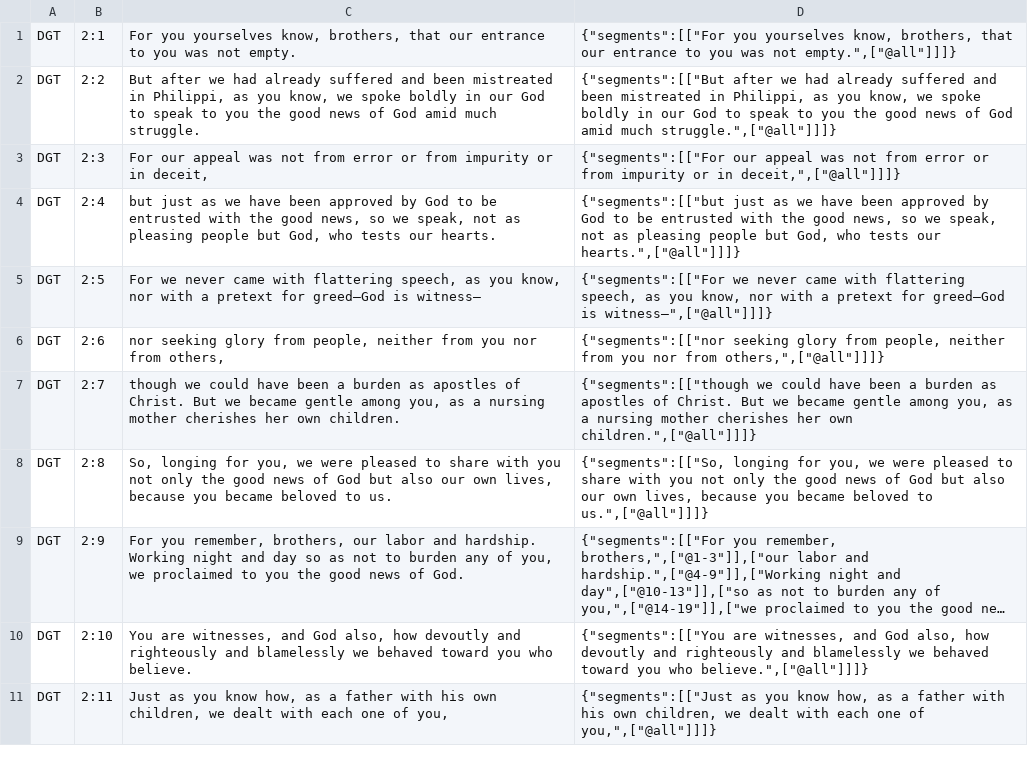
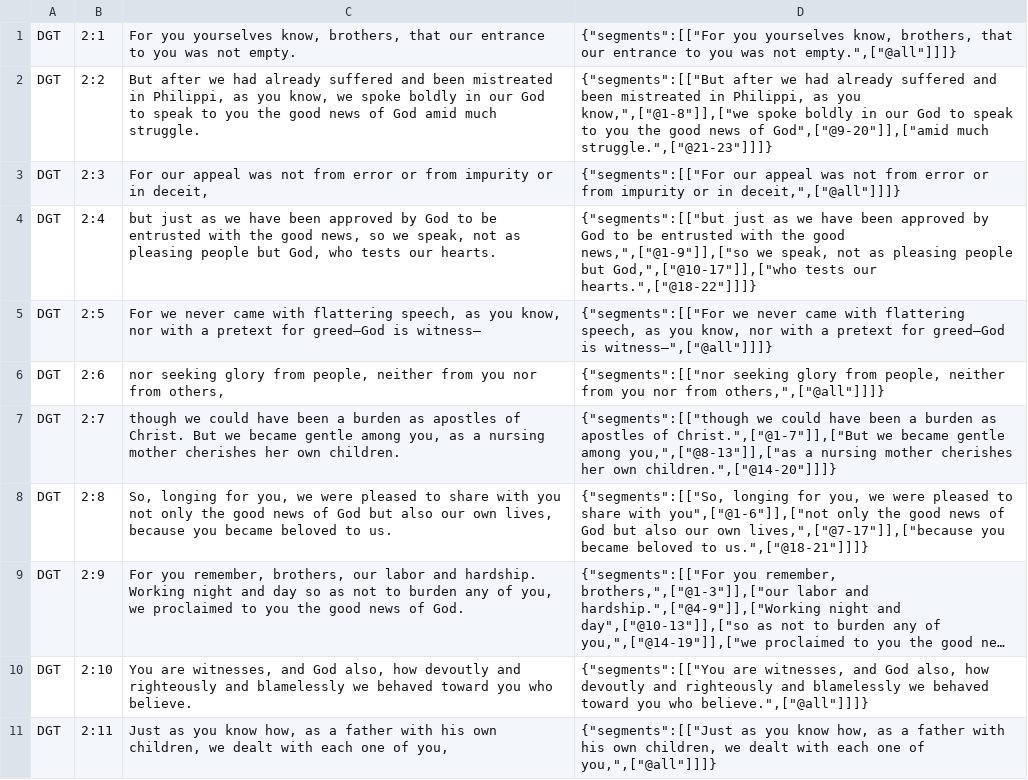
Before and after one commit to darethehair/DGTBible, a TSV file: data/authoring/1thessalonians-02-dgt.tsv, drawn as a sheet; only a part is shown; long unchanged cells end in …; the diff covers the shown part only; the diff names each change by its address in the sheet, - before the commit and + after, or states it on an @@ line.

Commit message:
Narrow 1 Thessalonians 2 major hover spans

```diff
--- a/data/authoring/1thessalonians-02-dgt.tsv
+++ b/data/authoring/1thessalonians-02-dgt.tsv
-D2: …as you know, we spoke boldly in our God to speak to you the good news of God amid much struggle.",["@all"]]]}
+D2: …as you know,",["@1-8"]],["we spoke boldly in our God to speak to you the good news of God",["@9-20"]],["amid much struggle.",["@21-23"]]]}
-D4: …the good news, so we speak, not as pleasing people but God, who tests our hearts.",["@all"]]]}
+D4: …the good news,",["@1-9"]],["so we speak, not as pleasing people but God,",["@10-17"]],["who tests our hearts.",["@18-22"]]]}
-D7: …apostles of Christ. But we became gentle among you, as a nursing mother cherishes her own children.",["@all"]]]}
+D7: …apostles of Christ.",["@1-7"]],["But we became gentle among you,",["@8-13"]],["as a nursing mother cherishes her own children.",["@14-20"]]]}
-D8: …share with you not only the good news of God but also our own lives, because you became beloved to us.",["@all"]]]}
+D8: …share with you",["@1-6"]],["not only the good news of God but also our own lives,",["@7-17"]],["because you became beloved to us.",["@18-21"]]]}
```
Also changed, not shown: 5 edited cells elsewhere in this file, 1 other file.
